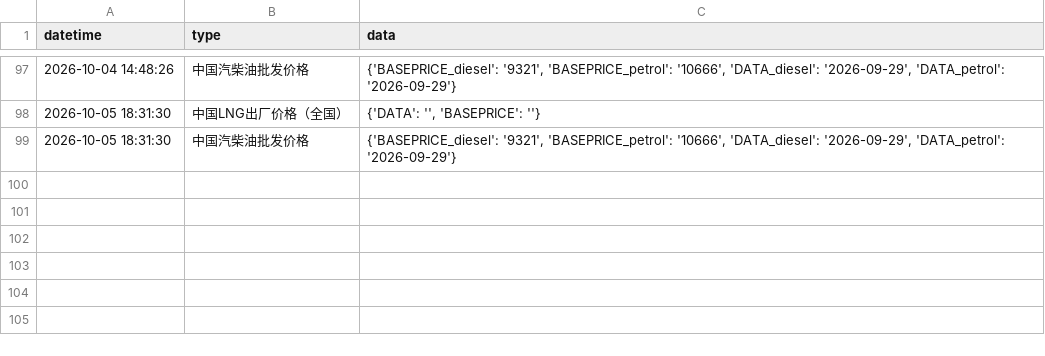
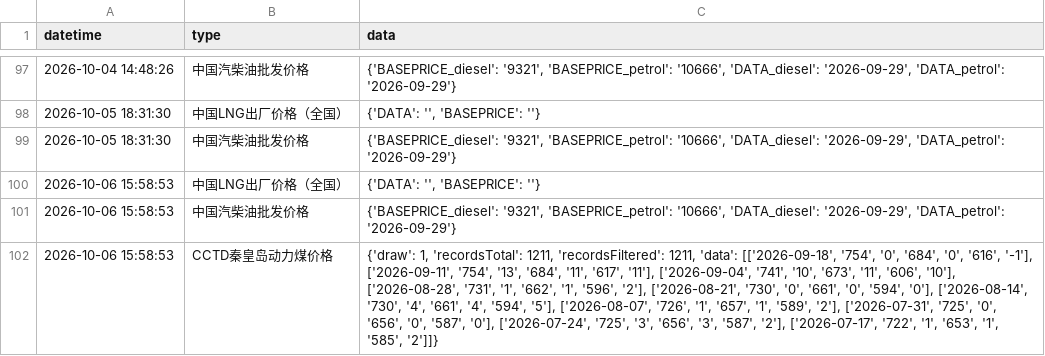
Before and after one commit to xuwq93/energyPrice-spider, a CSV file: data.csv, drawn as a sheet; only a part is shown, gaps mark what is left out; the diff names each change by its address in the sheet, - before the commit and + after, or states it on an @@ line.

```diff
--- a/data.csv
+++ b/data.csv
+row 100: 2026-10-06 15:58:53 | 中国LNG出厂价格（全国） | {'DATA': '', 'BASEPRICE': ''}
+row 101: 2026-10-06 15:58:53 | 中国汽柴油批发价格 | {'BASEPRICE_diesel': '9321', 'BASEPRICE_petrol': '10666', 'DATA_diesel': '2026-09-29', 'DATA_petrol': '2026-09-29'}
+row 102: 2026-10-06 15:58:53 | CCTD秦皇岛动力煤价格 | {'draw': 1, 'recordsTotal': 1211, 'recordsFiltered': 1211, 'data': [['2026-09-18', '754', '0', '684', '0', '616', '-1'], ['2026-09-11', '754', '13', '684', '11', '617', '11'], ['2026-09-04', '741', '10', '673', '11', '606', '10'], ['2026-08-28', '731', '1', '662', '1', '596', '2'], ['2026-08-21', '730', '0', '661', '0', '594', '0'], ['2026-08-14', '730', '4', '661', '4', '594', '5'], ['2026-08-07', '726', '1', '657', '1', '589', '2'], ['2026-07-31', '725', '0', '656', '0', '587', '0'], ['2026-07-24', '725', '3', '656', '3', '587', '2'], ['2026-07-17', '722', '1', '653', '1', '585', '2']]}
```
